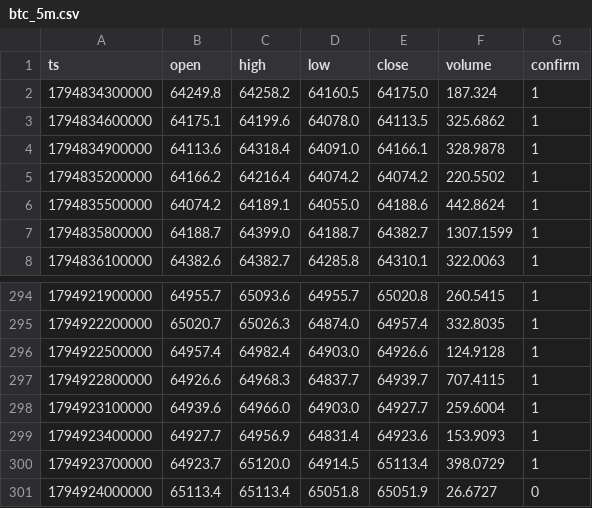
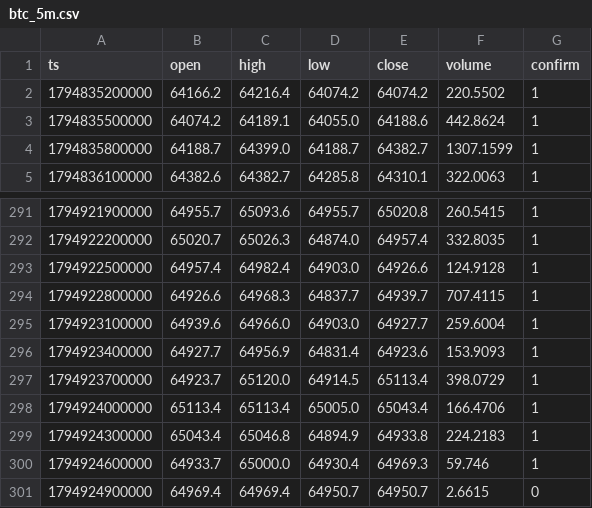
Before and after one commit to nguynquangdng12-sys/btc-data, a CSV file: data/btc_5m.csv, drawn as a sheet; only a part is shown, gaps mark what is left out.

```diff
--- a/data/btc_5m.csv
+++ b/data/btc_5m.csv
@@ -1,5 +1,2 @@
 ts,open,high,low,close,volume,confirm
-1794834300000,64249.8,64258.2,64160.5,64175.0,187.324,1
-1794834600000,64175.1,64199.6,64078.0,64113.5,325.6862,1
-1794834900000,64113.6,64318.4,64091.0,64166.1,328.9878,1
 1794835200000,64166.2,64216.4,64074.2,64074.2,220.5502,1
@@ -300,2 +297,5 @@ ts,open,high,low,close,volume,confirm
 1794923700000,64923.7,65120.0,64914.5,65113.4,398.0729,1
-1794924000000,65113.4,65113.4,65051.8,65051.9,26.6727,0
+1794924000000,65113.4,65113.4,65005.0,65043.4,166.4706,1
+1794924300000,65043.4,65046.8,64894.9,64933.8,224.2183,1
+1794924600000,64933.7,65000.0,64930.4,64969.3,59.746,1
+1794924900000,64969.4,64969.4,64950.7,64950.7,2.6615,0
```
Also changed, not shown: data/btc_15m.csv, data/btc_1d.csv, 3 other files.
